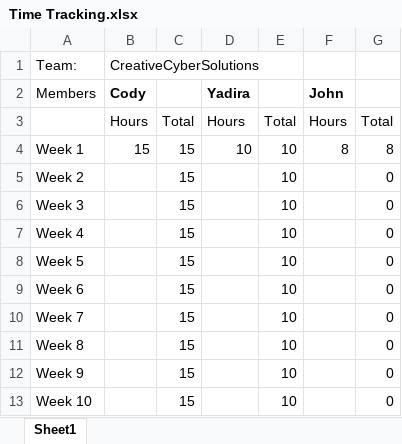
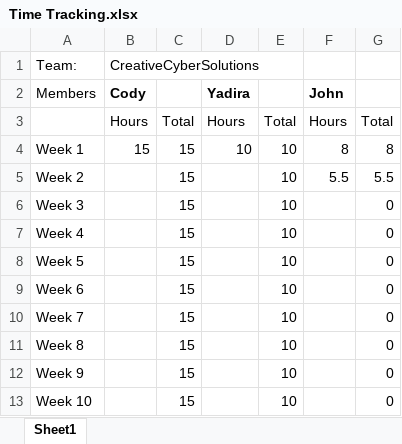
Before and after one commit to insidmal/CCS-Capstone, an Excel workbook: Docs/Time Tracking.xlsx, sheet Sheet1, drawn as a sheet; values as stored, in another font and other column widths than the file's, no borders; the diff names each change by its address in the sheet, - before the commit and + after, or states it on an @@ line.

Commit message:
timesheet

```diff
--- a/Docs/Time Tracking.xlsx (sheet Sheet1)
+++ b/Docs/Time Tracking.xlsx (sheet Sheet1)
-F5 (John): (empty)
+F5 (John): 5.5
-G5: 0
+G5: 5.5
```
